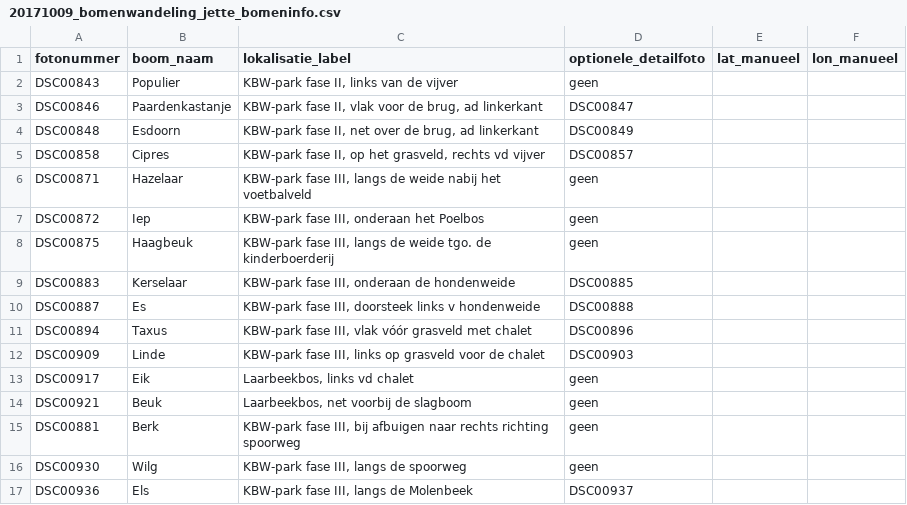
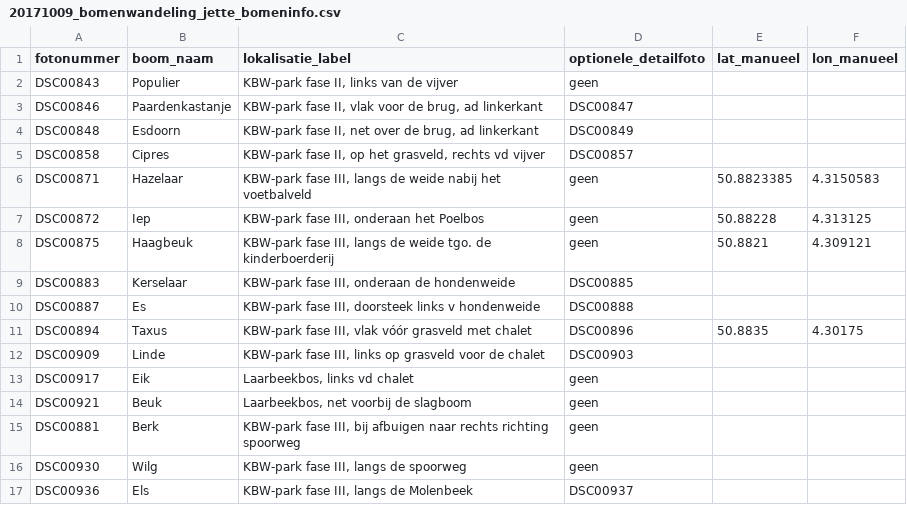
Before and after one commit to mhermans/bomenwandeling_jette, a CSV file: data/20171009_bomenwandeling_jette_bomeninfo.csv, drawn as a sheet.

Commit message:
manuele gecocorrigeerde coordinaten

```diff
--- a/data/20171009_bomenwandeling_jette_bomeninfo.csv
+++ b/data/20171009_bomenwandeling_jette_bomeninfo.csv
@@ -5,8 +5,8 @@ DSC00848,Esdoorn,"KBW-park fase II, net over de brug, ad linkerkant",DSC00849,,
 DSC00858,Cipres,"KBW-park fase II, op het grasveld, rechts vd vijver",DSC00857,,
-DSC00871,Hazelaar,"KBW-park fase III, langs de weide nabij het voetbalveld",geen,,
-DSC00872,Iep,"KBW-park fase III, onderaan het Poelbos",geen,,
-DSC00875,Haagbeuk,"KBW-park fase III, langs de weide tgo. de kinderboerderij",geen,,
+DSC00871,Hazelaar,"KBW-park fase III, langs de weide nabij het voetbalveld",geen,50.8823385,4.3150583
+DSC00872,Iep,"KBW-park fase III, onderaan het Poelbos",geen,50.88228,4.313125
+DSC00875,Haagbeuk,"KBW-park fase III, langs de weide tgo. de kinderboerderij",geen,50.8821,4.309121
 DSC00883,Kerselaar,"KBW-park fase III, onderaan de hondenweide",DSC00885,,
 DSC00887,Es ,"KBW-park fase III, doorsteek links v hondenweide",DSC00888,,
-DSC00894,Taxus,"KBW-park fase III, vlak vóór grasveld met chalet",DSC00896,,
+DSC00894,Taxus,"KBW-park fase III, vlak vóór grasveld met chalet",DSC00896,50.8835,4.30175
 DSC00909,Linde,"KBW-park fase III, links op grasveld voor de chalet",DSC00903,,
```
